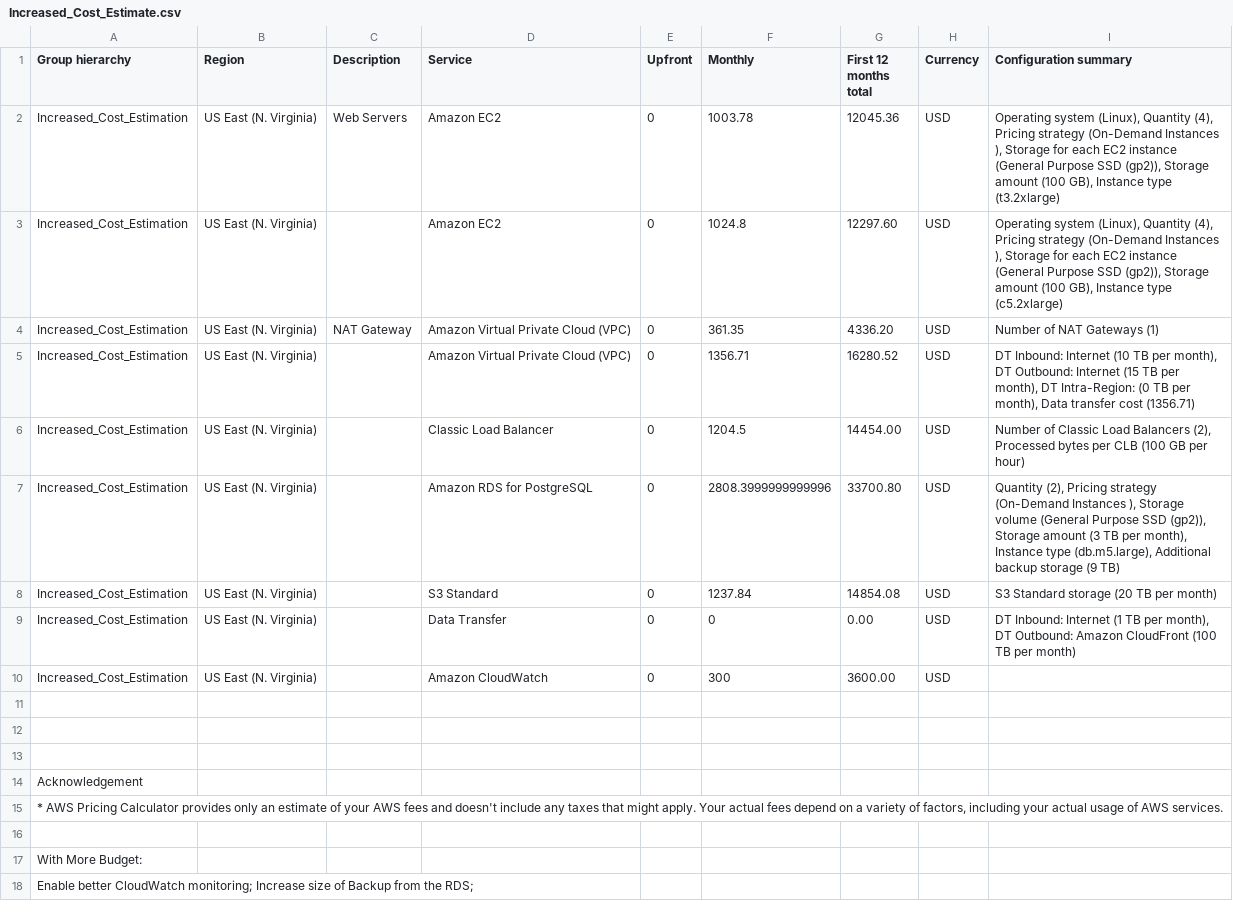
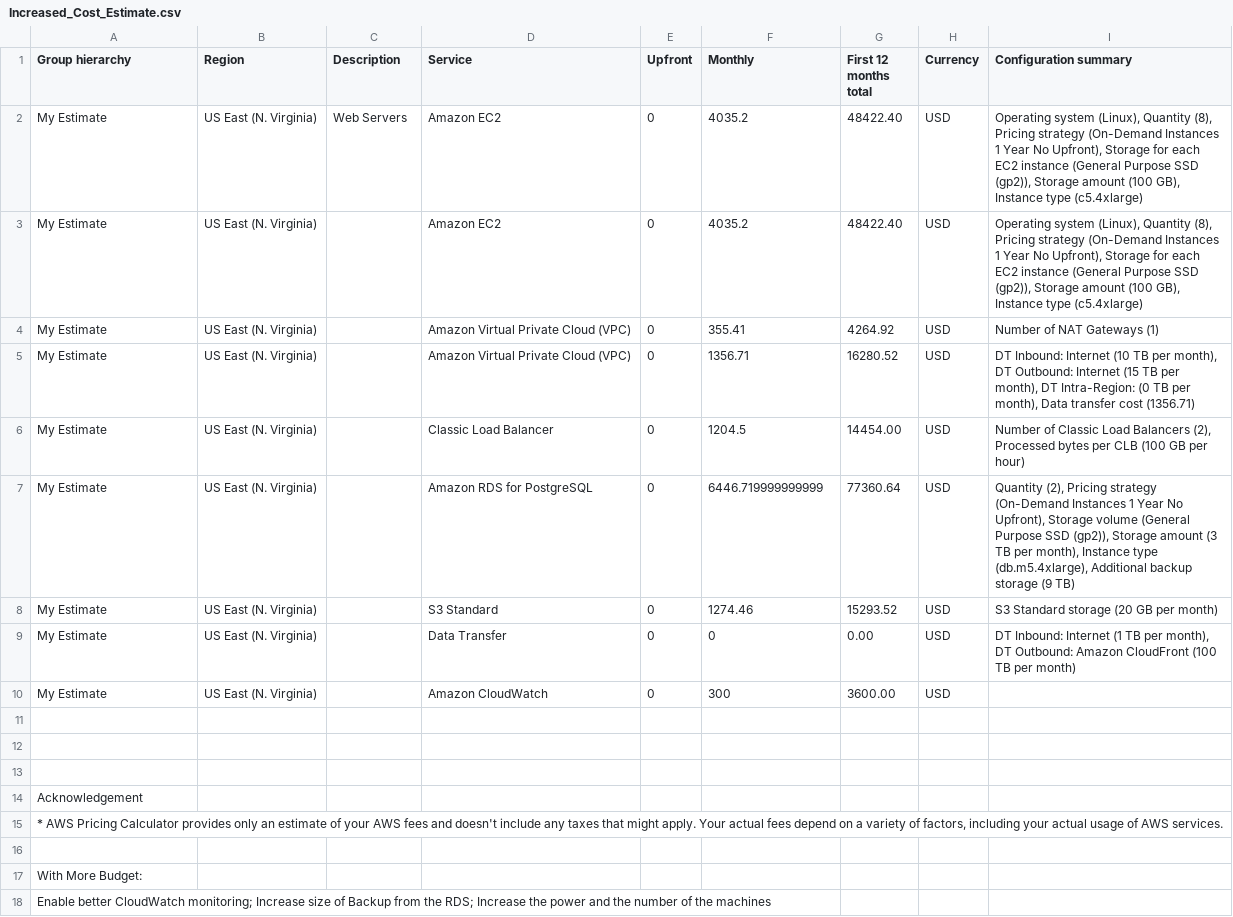
Before and after one commit to flaviohenriquecbc/aws-cloud-architect-performance-scalability, a CSV file: 02 - costs/Increased_Cost_Estimate.csv, drawn as a sheet.

Commit message:
Update estimation

```diff
--- a/02 - costs/Increased_Cost_Estimate.csv
+++ b/02 - costs/Increased_Cost_Estimate.csv
@@ -1,11 +1,11 @@
 Group hierarchy,Region,Description,Service,Upfront,Monthly,First 12 months total,Currency,Configuration summary
-Increased_Cost_Estimation,US East (N. Virginia),Web Servers,Amazon EC2,0,1003.78,12045.36,USD,"Operating system (Linux), Quantity (4), Pricing strategy (On-Demand Instances  ), Storage for each EC2 instance (General Purpose SSD (gp2)), Storage amount (100 GB), Instance type (t3.2xlarge)"
-Increased_Cost_Estimation,US East (N. Virginia),,Amazon EC2,0,1024.8,12297.60,USD,"Operating system (Linux), Quantity (4), Pricing strategy (On-Demand Instances  ), Storage for each EC2 instance (General Purpose SSD (gp2)), Storage amount (100 GB), Instance type (c5.2xlarge)"
-Increased_Cost_Estimation,US East (N. Virginia),NAT Gateway,Amazon Virtual Private Cloud (VPC),0,361.35,4336.20,USD,Number of NAT Gateways (1)
-Increased_Cost_Estimation,US East (N. Virginia),,Amazon Virtual Private Cloud (VPC),0,1356.71,16280.52,USD,"DT Inbound: Internet (10 TB per month), DT Outbound: Internet (15 TB per month), DT Intra-Region: (0 TB per month), Data transfer cost (1356.71)"
-Increased_Cost_Estimation,US East (N. Virginia),,Classic Load Balancer,0,1204.5,14454.00,USD,"Number of Classic Load Balancers (2), Processed bytes per CLB (100 GB per hour)"
-Increased_Cost_Estimation,US East (N. Virginia),,Amazon RDS for PostgreSQL,0,2808.3999999999996,33700.80,USD,"Quantity (2), Pricing strategy (On-Demand Instances  ), Storage volume (General Purpose SSD (gp2)), Storage amount (3 TB per month), Instance type (db.m5.large), Additional backup storage (9 TB)"
-Increased_Cost_Estimation,US East (N. Virginia),,S3 Standard,0,1237.84,14854.08,USD,S3 Standard storage (20 TB per month)
-Increased_Cost_Estimation,US East (N. Virginia),,Data Transfer,0,0,0.00,USD,"DT Inbound: Internet (1 TB per month), DT Outbound: Amazon CloudFront (100 TB per month)"
-Increased_Cost_Estimation,US East (N. Virginia),,Amazon CloudWatch,0,300,3600.00,USD,
+My Estimate,US East (N. Virginia),Web Servers,Amazon EC2,0,4035.2,48422.40,USD,"Operating system (Linux), Quantity (8), Pricing strategy (On-Demand Instances 1 Year No Upfront), Storage for each EC2 instance (General Purpose SSD (gp2)), Storage amount (100 GB), Instance type (c5.4xlarge)"
+My Estimate,US East (N. Virginia),,Amazon EC2,0,4035.2,48422.40,USD,"Operating system (Linux), Quantity (8), Pricing strategy (On-Demand Instances 1 Year No Upfront), Storage for each EC2 instance (General Purpose SSD (gp2)), Storage amount (100 GB), Instance type (c5.4xlarge)"
+My Estimate,US East (N. Virginia),,Amazon Virtual Private Cloud (VPC),0,355.41,4264.92,USD,Number of NAT Gateways (1)
+My Estimate,US East (N. Virginia),,Amazon Virtual Private Cloud (VPC),0,1356.71,16280.52,USD,"DT Inbound: Internet (10 TB per month), DT Outbound: Internet (15 TB per month), DT Intra-Region: (0 TB per month), Data transfer cost (1356.71)"
+My Estimate,US East (N. Virginia),,Classic Load Balancer,0,1204.5,14454.00,USD,"Number of Classic Load Balancers (2), Processed bytes per CLB (100 GB per hour)"
+My Estimate,US East (N. Virginia),,Amazon RDS for PostgreSQL,0,6446.719999999999,77360.64,USD,"Quantity (2), Pricing strategy (On-Demand Instances 1 Year No Upfront), Storage volume (General Purpose SSD (gp2)), Storage amount (3 TB per month), Instance type (db.m5.4xlarge), Additional backup storage (9 TB)"
+My Estimate,US East (N. Virginia),,S3 Standard,0,1274.46,15293.52,USD,S3 Standard storage (20 GB per month)
+My Estimate,US East (N. Virginia),,Data Transfer,0,0,0.00,USD,"DT Inbound: Internet (1 TB per month), DT Outbound: Amazon CloudFront (100 TB per month)"
+My Estimate,US East (N. Virginia),,Amazon CloudWatch,0,300,3600.00,USD,
 ,,,,,,,,
@@ -17,2 +17,2 @@ Acknowledgement,,,,,,,,
 "With More Budget:",,,,,,,,
-"Enable better CloudWatch monitoring; Increase size of Backup from the RDS;",,,,,,,,
+"Enable better CloudWatch monitoring; Increase size of Backup from the RDS; Increase the power and the number of the machines",,,,,,,,
```
